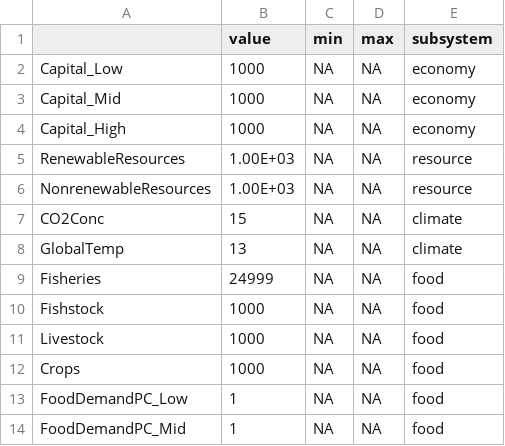
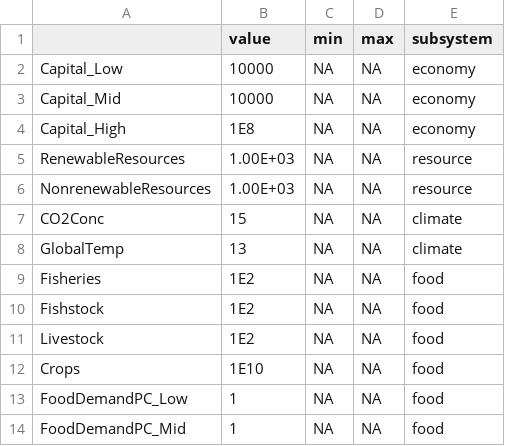
Before and after one commit to scarygary89/WorldPopulationModel, a CSV file: DataInput/InitialValueInput.csv, drawn as a sheet; only a part is shown.

```diff
--- a/DataInput/InitialValueInput.csv
+++ b/DataInput/InitialValueInput.csv
@@ -1,5 +1,5 @@
 ,value,min,max,subsystem
-Capital_Low,1000,NA,NA,economy
-Capital_Mid,1000,NA,NA,economy
-Capital_High,1000,NA,NA,economy
+Capital_Low,10000,NA,NA,economy
+Capital_Mid,10000,NA,NA,economy
+Capital_High,1E8,NA,NA,economy
 RenewableResources,1.00E+03,NA,NA,resource
@@ -8,6 +8,6 @@ CO2Conc,15,NA,NA,climate
 GlobalTemp,13,NA,NA,climate
-Fisheries,24999,NA,NA,food
-Fishstock,1000,NA,NA,food
-Livestock,1000,NA,NA,food
-Crops,1000,NA,NA,food
+Fisheries,1E2,NA,NA,food
+Fishstock,1E2,NA,NA,food
+Livestock,1E2,NA,NA,food
+Crops,1E10,NA,NA,food
 FoodDemandPC_Low,1,NA,NA,food
```
Also changed, not shown: DataInput/ParameterInput.csv, 11 other files.
